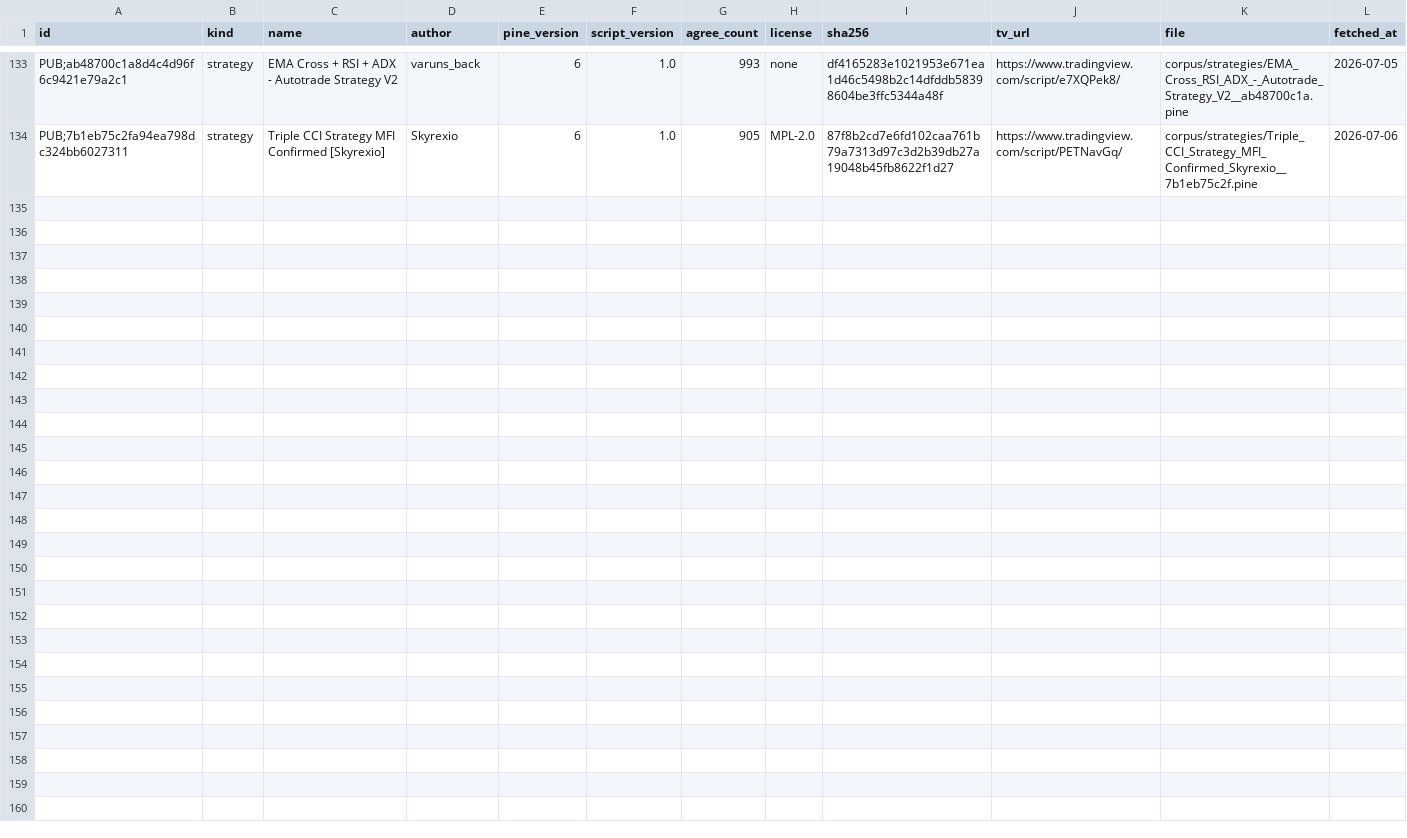
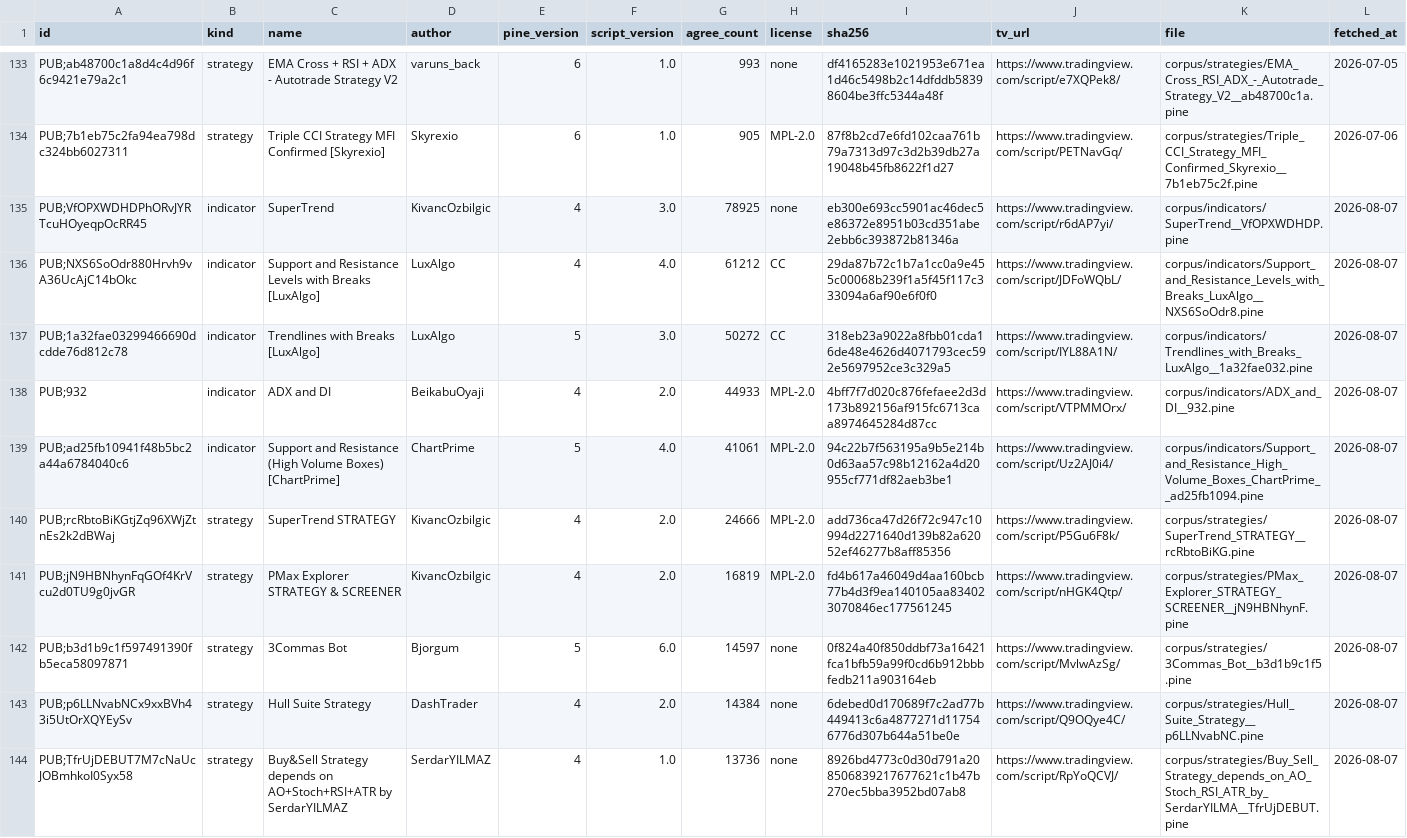
Before and after one commit to PyneSys/pyne-in-the-wild, a CSV file: corpus/manifest.csv, drawn as a sheet; only a part is shown, gaps mark what is left out; rows hold the shown columns only; the diff names each change by its address in the sheet, - before the commit and + after, or states it on an @@ line.

Commit message:
feat(site): show Pine language versions in script listings
Add Pine version chips and conversion details to script rows.
Refresh benchmark data, sitemap dates, and verification results.

```diff
--- a/corpus/manifest.csv
+++ b/corpus/manifest.csv
+row 135: PUB;VfOPXWDHDPhORvJYRTcuHOyeqpOcRR45 | indicator | SuperTrend | KivancOzbilgic | 4 | 3.0 | 78925 | none | eb300e693cc5901ac46dec5e86372e8951b03cd351abe2ebb6c393872b81346a | https://www.tradingview.com/script/r6dAP7yi/ | corpus/indicators/SuperTrend__VfOPXWDHDP.pine | 2026-08-07
+row 136: PUB;NXS6SoOdr880Hrvh9vA36UcAjC14bOkc | indicator | Support and Resistance Levels with Breaks [LuxAlgo] | LuxAlgo | 4 | 4.0 | 61212 | CC | 29da87b72c1b7a1cc0a9e455c00068b239f1a5f45f117c333094a6af90e6f0f0 | https://www.tradingview.com/script/JDFoWQbL/ | corpus/indicators/Support_and_Resistance_Levels_with_Breaks_LuxAlgo__NXS6SoOdr8.pine | 2026-08-07
+row 137: PUB;1a32fae03299466690dcdde76d812c78 | indicator | Trendlines with Breaks [LuxAlgo] | LuxAlgo | 5 | 3.0 | 50272 | CC | 318eb23a9022a8fbb01cda16de48e4626d4071793cec592e5697952ce3c329a5 | https://www.tradingview.com/script/IYL88A1N/ | corpus/indicators/Trendlines_with_Breaks_LuxAlgo__1a32fae032.pine | 2026-08-07
+row 138: PUB;932 | indicator | ADX and DI | BeikabuOyaji | 4 | 2.0 | 44933 | MPL-2.0 | 4bff7f7d020c876fefaee2d3d173b892156af915fc6713caa8974645284d87cc | https://www.tradingview.com/script/VTPMMOrx/ | corpus/indicators/ADX_and_DI__932.pine | 2026-08-07
+row 139: PUB;ad25fb10941f48b5bc2a44a6784040c6 | indicator | Support and Resistance (High Volume Boxes) [ChartPrime] | ChartPrime | 5 | 4.0 | 41061 | MPL-2.0 | 94c22b7f563195a9b5e214b0d63aa57c98b12162a4d20955cf771df82aeb3be1 | https://www.tradingview.com/script/Uz2AJ0i4/ | corpus/indicators/Support_and_Resistance_High_Volume_Boxes_ChartPrime__ad25fb1094.pine | 2026-08-07
+row 140: PUB;rcRbtoBiKGtjZq96XWjZtnEs2k2dBWaj | strategy | SuperTrend STRATEGY | KivancOzbilgic | 4 | 2.0 | 24666 | MPL-2.0 | add736ca47d26f72c947c10994d2271640d139b82a62052ef46277b8aff85356 | https://www.tradingview.com/script/P5Gu6F8k/ | corpus/strategies/SuperTrend_STRATEGY__rcRbtoBiKG.pine | 2026-08-07
+row 141: PUB;jN9HBNhynFqGOf4KrVcu2d0TU9g0jvGR | strategy | PMax Explorer STRATEGY & SCREENER | KivancOzbilgic | 4 | 2.0 | 16819 | MPL-2.0 | fd4b617a46049d4aa160bcb77b4d3f9ea140105aa834023070846ec177561245 | https://www.tradingview.com/script/nHGK4Qtp/ | corpus/strategies/PMax_Explorer_STRATEGY_SCREENER__jN9HBNhynF.pine | 2026-08-07
+row 142: PUB;b3d1b9c1f597491390fb5eca58097871 | strategy | 3Commas Bot | Bjorgum | 5 | 6.0 | 14597 | none | 0f824a40f850ddbf73a16421fca1bfb59a99f0cd6b912bbbfedb211a903164eb | https://www.tradingview.com/script/MvlwAzSg/ | corpus/strategies/3Commas_Bot__b3d1b9c1f5.pine | 2026-08-07
+row 143: PUB;p6LLNvabNCx9xxBVh43i5UtOrXQYEySv | strategy | Hull Suite Strategy | DashTrader | 4 | 2.0 | 14384 | none | 6debed0d170689f7c2ad77b449413c6a4877271d117546776d307b644a51be0e | https://www.tradingview.com/script/Q9OQye4C/ | corpus/strategies/Hull_Suite_Strategy__p6LLNvabNC.pine | 2026-08-07
+row 144: PUB;TfrUjDEBUT7M7cNaUcJOBmhkoI0Syx58 | strategy | Buy&Sell Strategy depends on AO+Stoch+RSI+ATR by SerdarYILMAZ | SerdarYILMAZ | 4 | 1.0 | 13736 | none | 8926bd4773c0d30d791a208506839217677621c1b47b270ec5bba3952bd07ab8 | https://www.tradingview.com/script/RpYoQCVJ/ | corpus/strategies/Buy_Sell_Strategy_depends_on_AO_Stoch_RSI_ATR_by_SerdarYILMA__TfrUjDEBUT.pine | 2026-08-07
```
Also changed, not shown: corpus/libs/manifest.csv, 12 other files.
